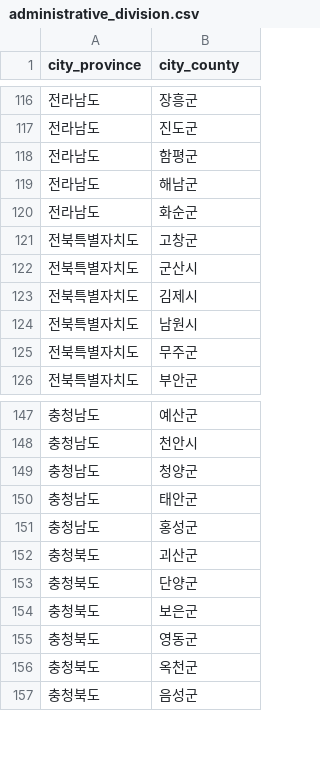
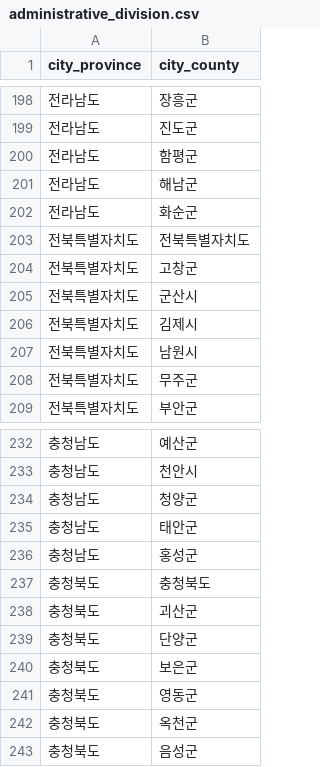
Before and after one commit to AIX-oneTeam/TravelPlaner, a CSV file: administrative_division.csv, drawn as a sheet; only a part is shown, gaps mark what is left out; the diff covers the shown part only.

```diff
--- a/administrative_division.csv
+++ b/administrative_division.csv
@@ -120,2 +202,3 @@ city_province,city_county
 전라남도,화순군
+전북특별자치도,전북특별자치도
 전북특별자치도,고창군
@@ -151,2 +236,3 @@ city_province,city_county
 충청남도,홍성군
+충청북도,충청북도
 충청북도,괴산군
```
Also changed, not shown: 84 added rows elsewhere in this file, 3 other files.
